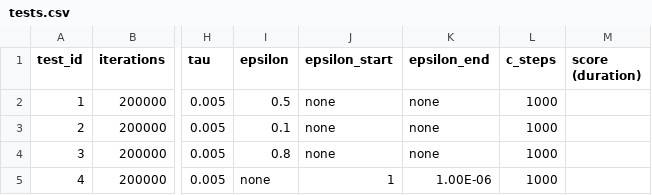
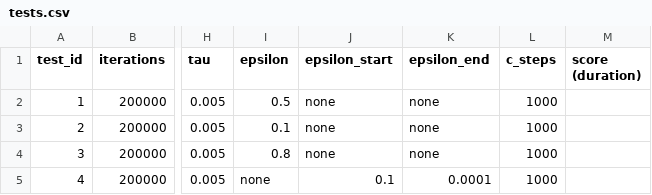
Before and after one commit to Xritsos/Flappy-RL, a CSV file: tests.csv, drawn as a sheet; only a part is shown, gaps mark what is left out; the diff names each change by its address in the sheet, - before the commit and + after, or states it on an @@ line.

Commit message:
updated

```diff
--- a/tests.csv
+++ b/tests.csv
-J5 (epsilon_start): 1
+J5 (epsilon_start): 0.1
-K5 (epsilon_end): 1.00E-06
+K5 (epsilon_end): 0.0001
```
